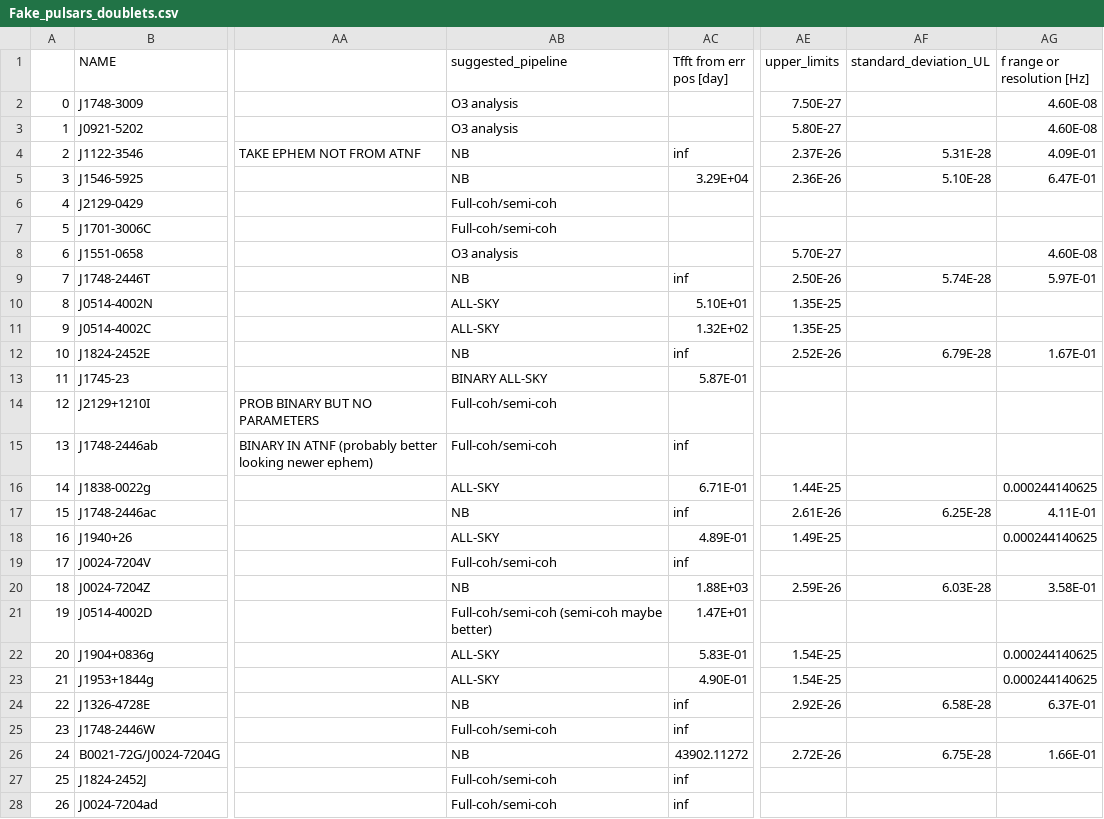
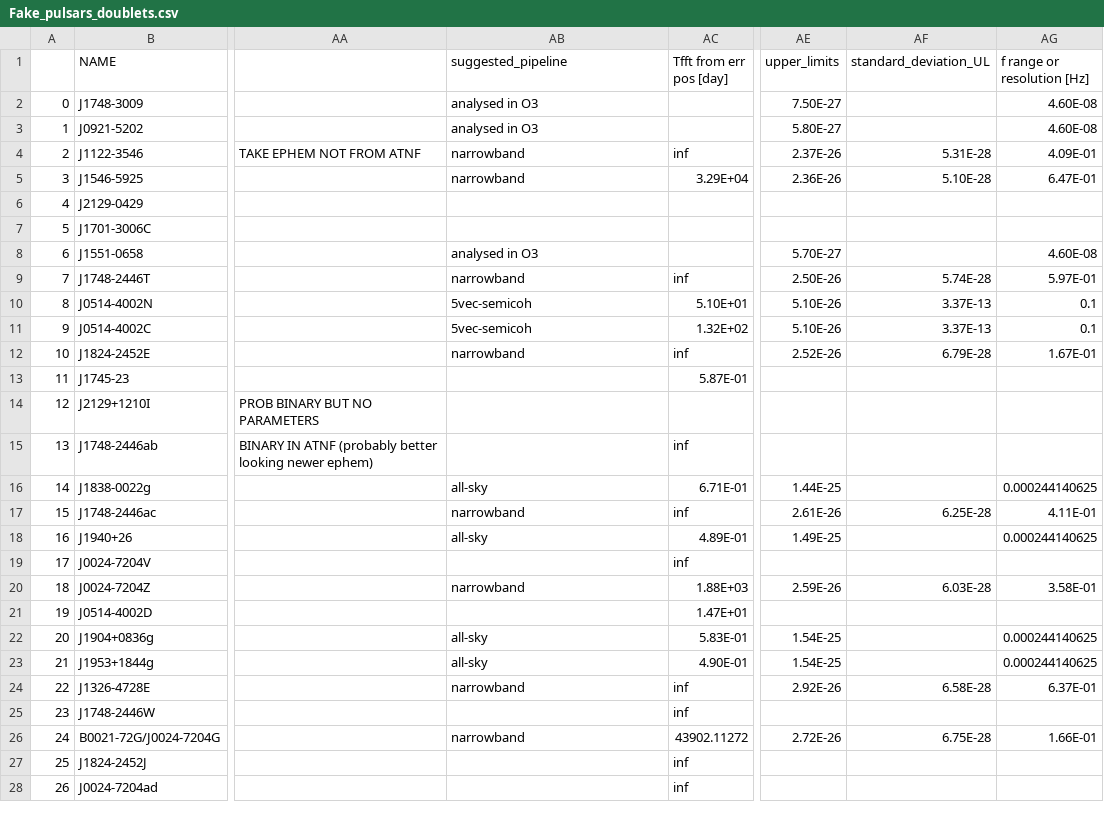
Before and after one commit to crimondino/superradianceCW, a CSV file: data/Fake_pulsars_doublets.csv, drawn as a sheet; only a part is shown, gaps mark what is left out; the diff covers the shown part only; the diff names each change by its address in the sheet, - before the commit and + after, or states it on an @@ line.

```diff
--- a/data/Fake_pulsars_doublets.csv
+++ b/data/Fake_pulsars_doublets.csv
-AB2:AB3 (suggested_pipeline): O3 analysis
+AB2:AB3 (suggested_pipeline): analysed in O3
-AB4:AB5 (suggested_pipeline): NB
+AB4:AB5 (suggested_pipeline): narrowband
-AB6:AB7 (suggested_pipeline): Full-coh/semi-coh
+AB6:AB7 (suggested_pipeline): (empty)
-AB8 (suggested_pipeline): O3 analysis
+AB8 (suggested_pipeline): analysed in O3
-AB9 (suggested_pipeline): NB
+AB9 (suggested_pipeline): narrowband
-AB10:AB11 (suggested_pipeline): ALL-SKY
+AB10:AB11 (suggested_pipeline): 5vec-semicoh
-AE10:AE11 (upper_limits): 1.35E-25
+AE10:AE11 (upper_limits): 5.10E-26
-AF10:AF11 (standard_deviation_UL): (empty)
+AF10:AF11 (standard_deviation_UL): 3.37E-13
-AG10:AG11 (f range or resolution [Hz]): (empty)
+AG10:AG11 (f range or resolution [Hz]): 0.1
-AB12 (suggested_pipeline): NB
+AB12 (suggested_pipeline): narrowband
-AB13 (suggested_pipeline): BINARY ALL-SKY
+AB13 (suggested_pipeline): (empty)
-AB14:AB15 (suggested_pipeline): Full-coh/semi-coh
+AB14:AB15 (suggested_pipeline): (empty)
-AB16 (suggested_pipeline): ALL-SKY
+AB16 (suggested_pipeline): all-sky
-AB17 (suggested_pipeline): NB
+AB17 (suggested_pipeline): narrowband
-AB18 (suggested_pipeline): ALL-SKY
+AB18 (suggested_pipeline): all-sky
-AB19 (suggested_pipeline): Full-coh/semi-coh
+AB19 (suggested_pipeline): (empty)
-AB20 (suggested_pipeline): NB
+AB20 (suggested_pipeline): narrowband
-AB21 (suggested_pipeline): Full-coh/semi-coh (semi-coh maybe better)
+AB21 (suggested_pipeline): (empty)
-AB22:AB23 (suggested_pipeline): ALL-SKY
+AB22:AB23 (suggested_pipeline): all-sky
-AB24 (suggested_pipeline): NB
+AB24 (suggested_pipeline): narrowband
-AB25 (suggested_pipeline): Full-coh/semi-coh
+AB25 (suggested_pipeline): (empty)
-AB26 (suggested_pipeline): NB
+AB26 (suggested_pipeline): narrowband
-AB27:AB28 (suggested_pipeline): Full-coh/semi-coh
+AB27:AB28 (suggested_pipeline): (empty)
```
Also changed, not shown: 20 edited cells elsewhere in this file, data/Fake_pulsars_triplets.csv, 5 other files.
